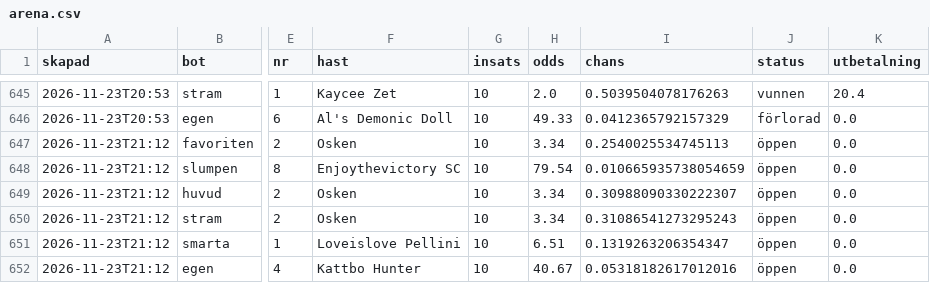
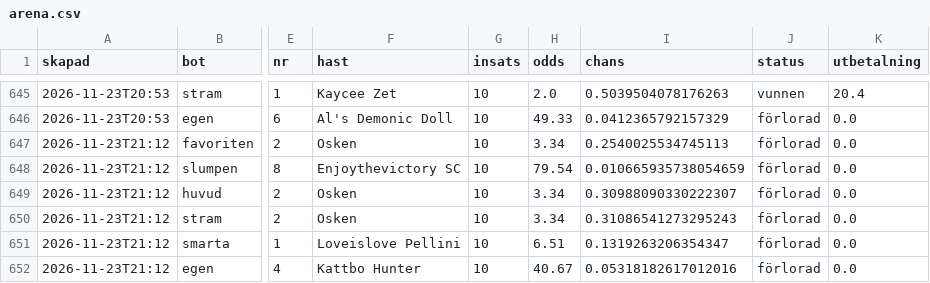
Before and after one commit to fredriklofsten/atg-bot, a CSV file: data/arena.csv, drawn as a sheet; only a part is shown, gaps mark what is left out; the diff names each change by its address in the sheet, - before the commit and + after, or states it on an @@ line.

```diff
--- a/data/arena.csv
+++ b/data/arena.csv
-J647:J652 (status): öppen
+J647:J652 (status): förlorad
```
Also changed, not shown: data/papperspel.csv, 8 other files.
